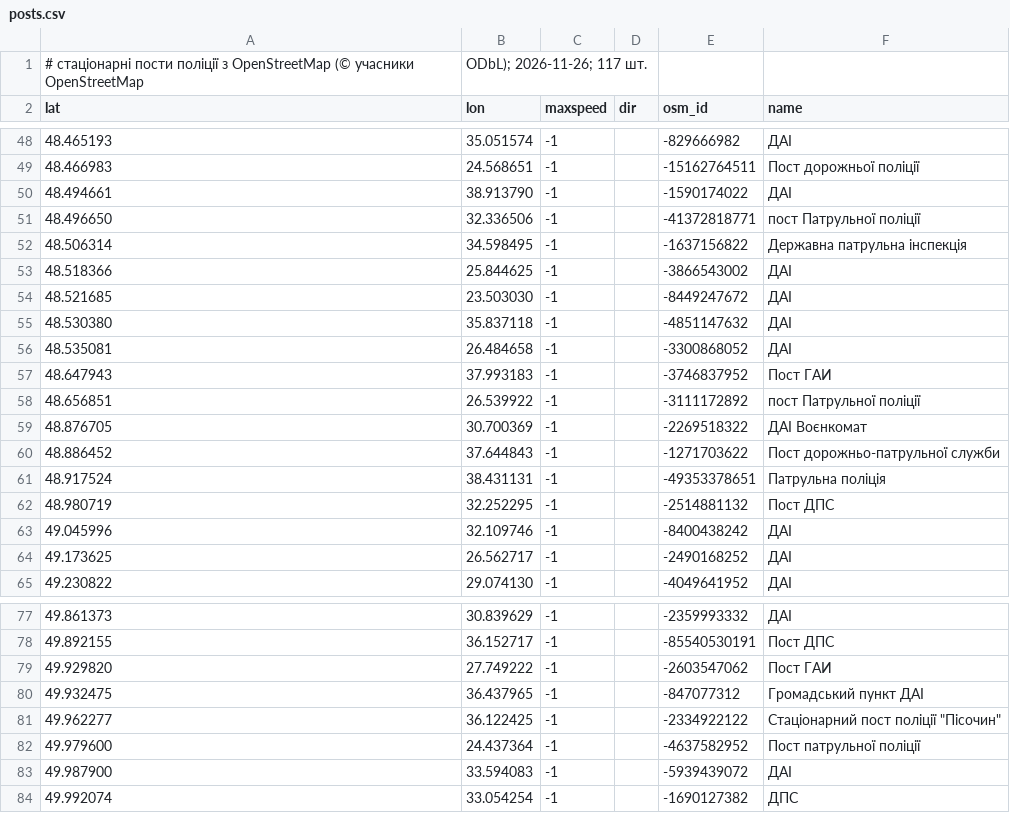
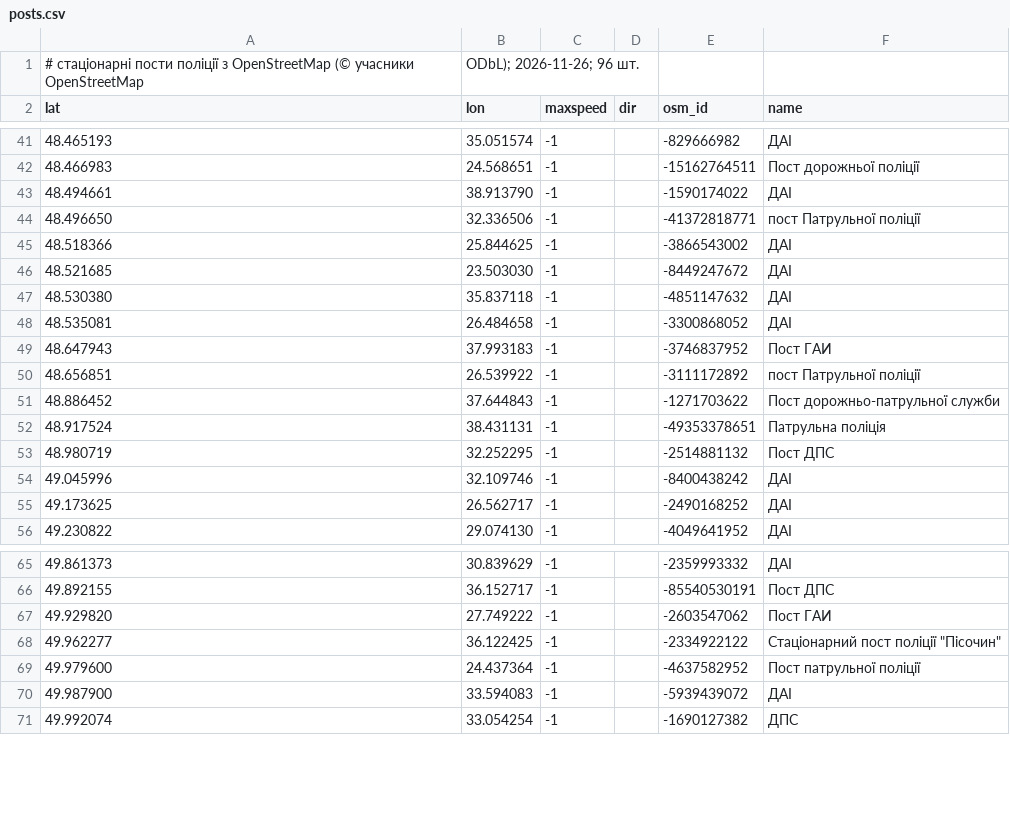
Before and after one commit to 4dimonlviv-del/navmap, a CSV file: posts.csv, drawn as a sheet; only a part is shown, gaps mark what is left out; the diff covers the shown part only.

```diff
--- a/posts.csv
+++ b/posts.csv
@@ -1,2 +1,2 @@
-# стаціонарні пости поліції з OpenStreetMap (© учасники OpenStreetMap, ODbL); 2026-11-26; 117 шт.
+# стаціонарні пости поліції з OpenStreetMap (© учасники OpenStreetMap, ODbL); 2026-11-26; 96 шт.
 lat,lon,maxspeed,dir,osm_id,name
@@ -51,3 +44,2 @@ lat,lon,maxspeed,dir,osm_id,name
 48.496650,32.336506,-1,,-41372818771,пост Патрульної поліції
-48.506314,34.598495,-1,,-1637156822,Державна патрульна інспекція
 48.518366,25.844625,-1,,-3866543002,ДАІ
@@ -58,3 +50,2 @@ lat,lon,maxspeed,dir,osm_id,name
 48.656851,26.539922,-1,,-3111172892,пост Патрульної поліції
-48.876705,30.700369,-1,,-2269518322,ДАІ  Воєнкомат
 48.886452,37.644843,-1,,-1271703622,Пост дорожньо-патрульної служби
@@ -79,3 +67,2 @@ lat,lon,maxspeed,dir,osm_id,name
 49.929820,27.749222,-1,,-2603547062,Пост ГАИ
-49.932475,36.437965,-1,,-847077312,Громадський пункт ДАІ
 49.962277,36.122425,-1,,-2334922122,Стаціонарний пост поліції "Пісочин"
```
Also changed, not shown: 18 removed rows elsewhere in this file, 1 other file.
